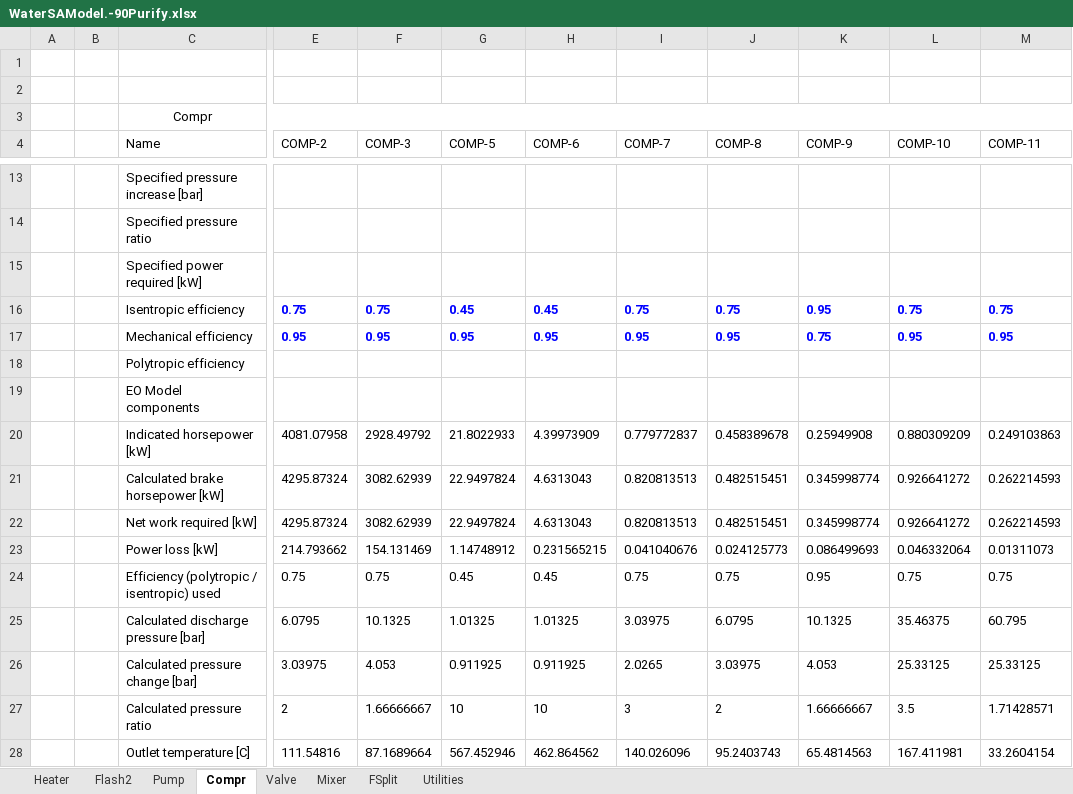
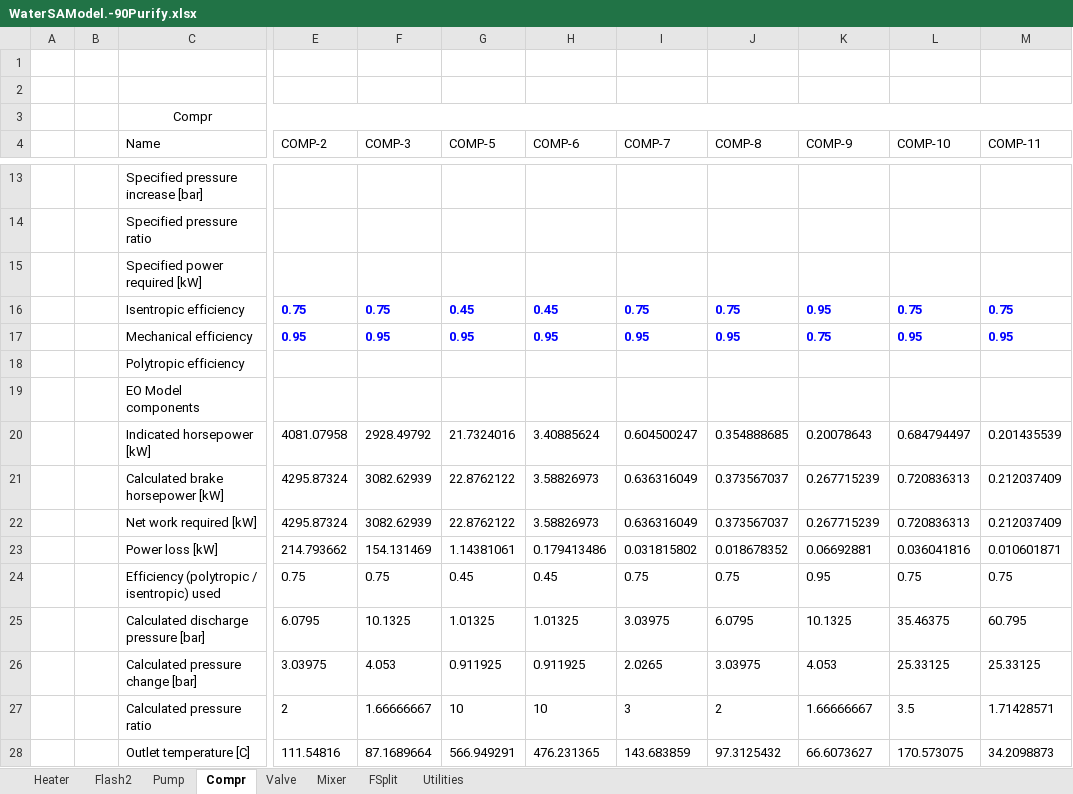
Before and after one commit to abjean-ISU/BulkGastoAtomizedLiquidForDAC_2026, an Excel workbook: Water_Aspen/Water_MCDAFiles/CO2 Purifiction Temp/WaterSAModel.-90Purify.xlsx, sheet Compr, drawn as a sheet; only a part is shown, gaps mark what is left out; values as stored, in another font and other column widths than the file's, no borders; the diff covers the shown part only; the diff names each change by its address in the sheet, - before the commit and + after, or states it on an @@ line.

```diff
--- a/Water_Aspen/Water_MCDAFiles/CO2 Purifiction Temp/WaterSAModel.-90Purify.xlsx (sheet Compr)
+++ b/Water_Aspen/Water_MCDAFiles/CO2 Purifiction Temp/WaterSAModel.-90Purify.xlsx (sheet Compr)
-G20 (COMP-5): 21.8022933
+G20 (COMP-5): 21.7324016
-H20 (COMP-6): 4.39973909
+H20 (COMP-6): 3.40885624
-I20 (COMP-7): 0.779772837
+I20 (COMP-7): 0.604500247
-J20 (COMP-8): 0.458389678
+J20 (COMP-8): 0.354888685
-K20 (COMP-9): 0.25949908
+K20 (COMP-9): 0.20078643
-L20 (COMP-10): 0.880309209
+L20 (COMP-10): 0.684794497
-M20 (COMP-11): 0.249103863
+M20 (COMP-11): 0.201435539
-G21:G22 (COMP-5): 22.9497824
+G21:G22 (COMP-5): 22.8762122
-H21:H22 (COMP-6): 4.6313043
+H21:H22 (COMP-6): 3.58826973
-I21:I22 (COMP-7): 0.820813513
+I21:I22 (COMP-7): 0.636316049
-J21:J22 (COMP-8): 0.482515451
+J21:J22 (COMP-8): 0.373567037
-K21:K22 (COMP-9): 0.345998774
+K21:K22 (COMP-9): 0.267715239
-L21:L22 (COMP-10): 0.926641272
+L21:L22 (COMP-10): 0.720836313
-M21:M22 (COMP-11): 0.262214593
+M21:M22 (COMP-11): 0.212037409
-G23 (COMP-5): 1.14748912
+G23 (COMP-5): 1.14381061
-H23 (COMP-6): 0.231565215
+H23 (COMP-6): 0.179413486
-I23 (COMP-7): 0.041040676
+I23 (COMP-7): 0.031815802
-J23 (COMP-8): 0.024125773
+J23 (COMP-8): 0.018678352
-K23 (COMP-9): 0.086499693
+K23 (COMP-9): 0.06692881
-L23 (COMP-10): 0.046332064
+L23 (COMP-10): 0.036041816
-M23 (COMP-11): 0.01311073
+M23 (COMP-11): 0.010601871
-G28 (COMP-5): 567.452946
+G28 (COMP-5): 566.949291
-H28 (COMP-6): 462.864562
+H28 (COMP-6): 476.231365
-I28 (COMP-7): 140.026096
+I28 (COMP-7): 143.683859
-J28 (COMP-8): 95.2403743
+J28 (COMP-8): 97.3125432
-K28 (COMP-9): 65.4814563
+K28 (COMP-9): 66.6073627
-L28 (COMP-10): 167.411981
+L28 (COMP-10): 170.573075
-M28 (COMP-11): 33.2604154
+M28 (COMP-11): 34.2098873
```
Also changed, not shown: 94 edited cells elsewhere in this sheet, sheet Heater, sheet Pump, sheet Flash2, sheet Valve, sheet Utilities, sheet Mixer, 1 more sheet, Water_Aspen/Water_MCDAFiles/Absorber Temp/WaterSAStreams.21C.xlsx, Water_Aspen/Water_MCDAFiles/Absorption Pressure/WaterSAStreams.15atm.xlsx, 57 other files.
